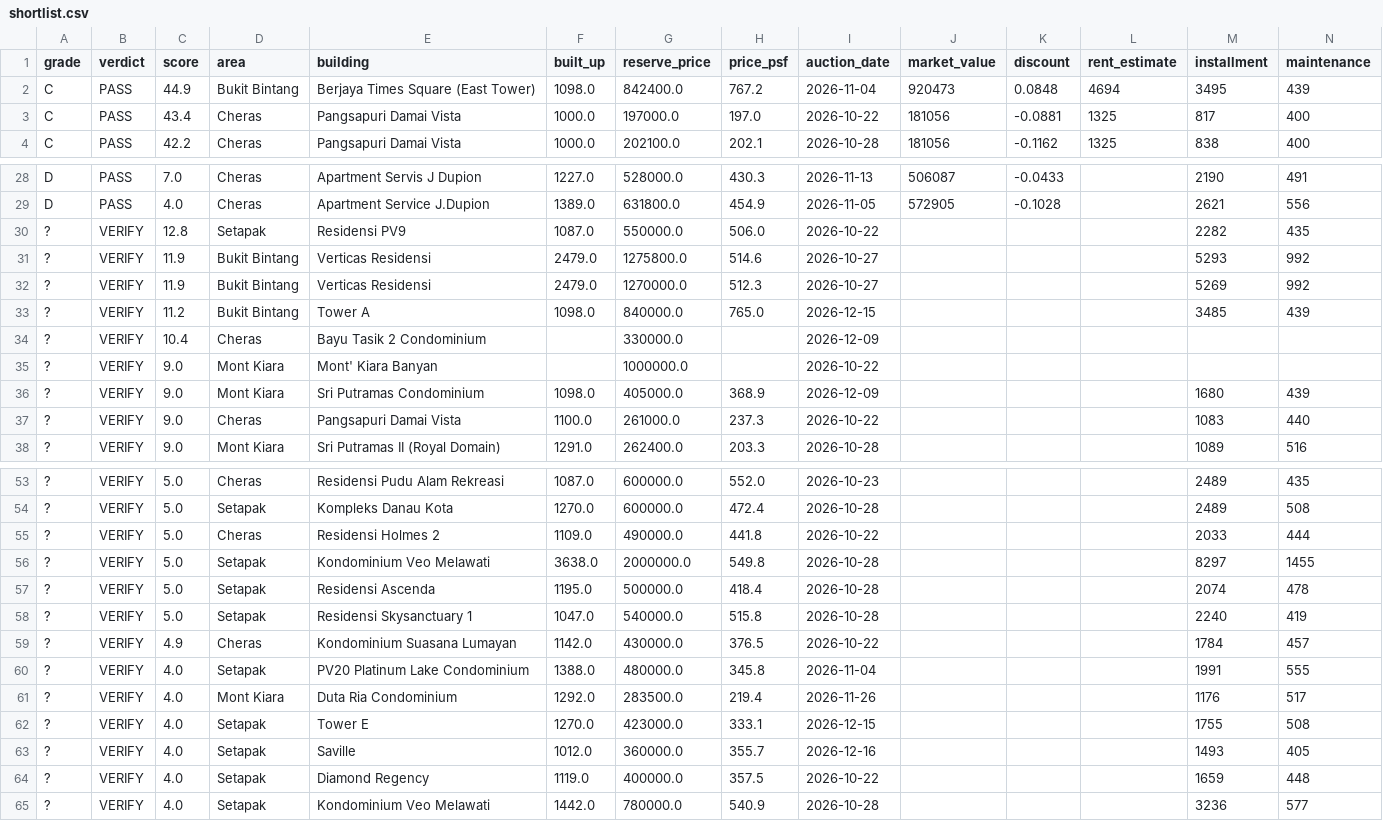
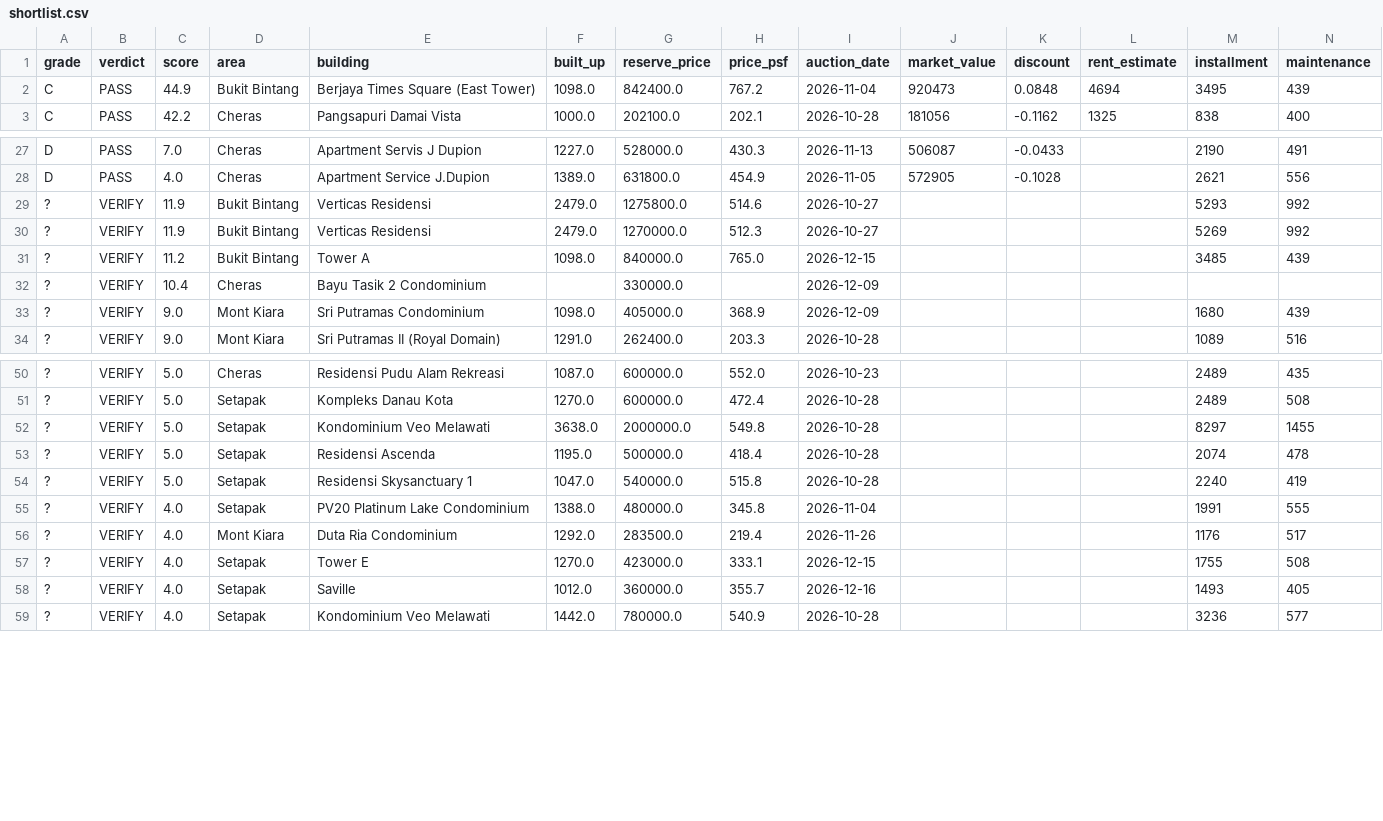
Before and after one commit to yeohzeyong/hi, a CSV file: docs/shortlist.csv, drawn as a sheet; only a part is shown, gaps mark what is left out; removed rows and columns are numbered as before the commit, all else as after; rows hold the shown columns only; the diff covers the shown part only; the diff names each change by its address in the sheet, - before the commit and + after, or states it on an @@ line.

```diff
--- a/docs/shortlist.csv
+++ b/docs/shortlist.csv
-row 3: C | PASS | 43.4 | Cheras | Pangsapuri Damai Vista | 1000.0 | 197000.0 | 197.0 | 2026-10-22 | 181056 | -0.0881 | 1325 | 817 | 400
-row 30: ? | VERIFY | 12.8 | Setapak | Residensi PV9 | 1087.0 | 550000.0 | 506.0 | 2026-10-22 |  |  |  | 2282 | 435
-row 35: ? | VERIFY | 9.0 | Mont Kiara | Mont' Kiara Banyan |  | 1000000.0 |  | 2026-10-22
-row 37: ? | VERIFY | 9.0 | Cheras | Pangsapuri Damai Vista | 1100.0 | 261000.0 | 237.3 | 2026-10-22 |  |  |  | 1083 | 440
-row 55: ? | VERIFY | 5.0 | Cheras | Residensi Holmes 2 | 1109.0 | 490000.0 | 441.8 | 2026-10-22 |  |  |  | 2033 | 444
-row 59: ? | VERIFY | 4.9 | Cheras | Kondominium Suasana Lumayan | 1142.0 | 430000.0 | 376.5 | 2026-10-22 |  |  |  | 1784 | 457
-row 64: ? | VERIFY | 4.0 | Setapak | Diamond Regency | 1119.0 | 400000.0 | 357.5 | 2026-10-22 |  |  |  | 1659 | 448
```
Also changed, not shown: 1 added row, 2 removed rows and 1 edited cell elsewhere in this file, 3 other files.
